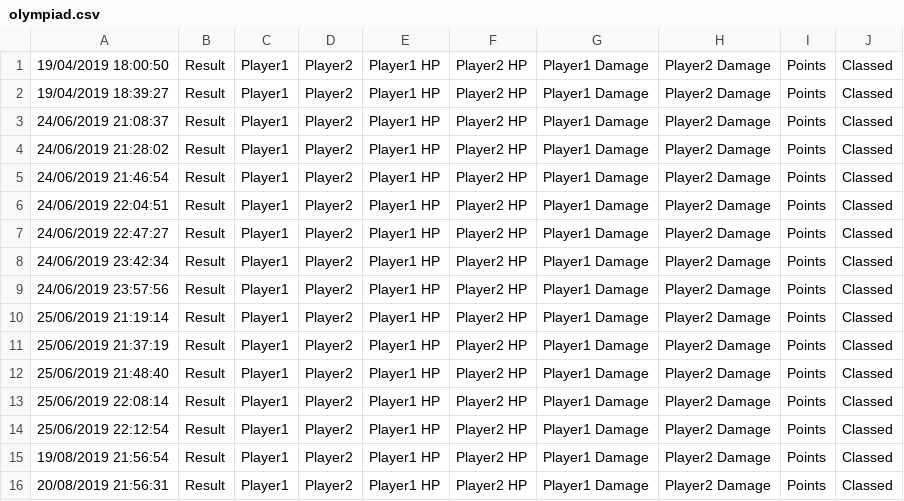
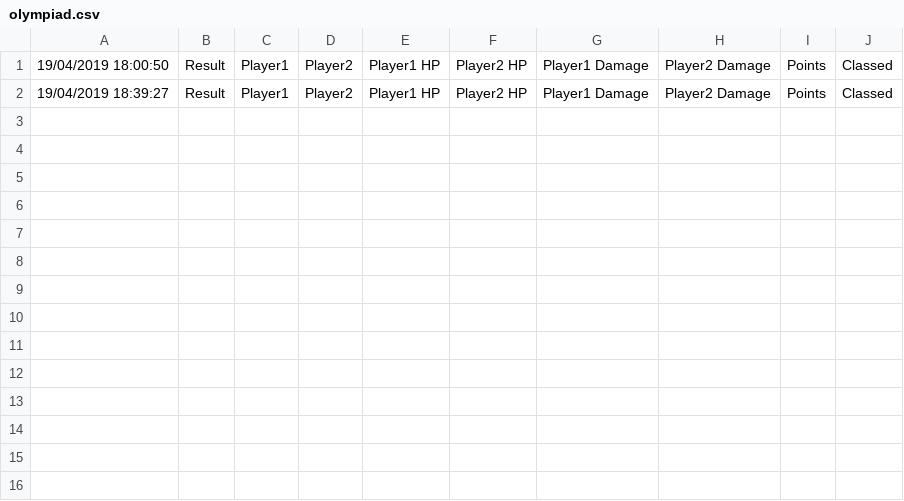
Before and after one commit to danielbarion/HighFive, a CSV file: dist/game/log/olympiad.csv, drawn as a sheet; the diff names each change by its address in the sheet, - before the commit and + after, or states it on an @@ line.

```diff
--- a/dist/game/log/olympiad.csv
+++ b/dist/game/log/olympiad.csv
-row 3: 24/06/2019 21:08:37 | Result | Player1 | Player2 | Player1 HP | Player2 HP | Player1 Damage | Player2 Damage | Points | Classed
-row 4: 24/06/2019 21:28:02 | Result | Player1 | Player2 | Player1 HP | Player2 HP | Player1 Damage | Player2 Damage | Points | Classed
-row 5: 24/06/2019 21:46:54 | Result | Player1 | Player2 | Player1 HP | Player2 HP | Player1 Damage | Player2 Damage | Points | Classed
-row 6: 24/06/2019 22:04:51 | Result | Player1 | Player2 | Player1 HP | Player2 HP | Player1 Damage | Player2 Damage | Points | Classed
-row 7: 24/06/2019 22:47:27 | Result | Player1 | Player2 | Player1 HP | Player2 HP | Player1 Damage | Player2 Damage | Points | Classed
-row 8: 24/06/2019 23:42:34 | Result | Player1 | Player2 | Player1 HP | Player2 HP | Player1 Damage | Player2 Damage | Points | Classed
-row 9: 24/06/2019 23:57:56 | Result | Player1 | Player2 | Player1 HP | Player2 HP | Player1 Damage | Player2 Damage | Points | Classed
-row 10: 25/06/2019 21:19:14 | Result | Player1 | Player2 | Player1 HP | Player2 HP | Player1 Damage | Player2 Damage | Points | Classed
-row 11: 25/06/2019 21:37:19 | Result | Player1 | Player2 | Player1 HP | Player2 HP | Player1 Damage | Player2 Damage | Points | Classed
-row 12: 25/06/2019 21:48:40 | Result | Player1 | Player2 | Player1 HP | Player2 HP | Player1 Damage | Player2 Damage | Points | Classed
-row 13: 25/06/2019 22:08:14 | Result | Player1 | Player2 | Player1 HP | Player2 HP | Player1 Damage | Player2 Damage | Points | Classed
-row 14: 25/06/2019 22:12:54 | Result | Player1 | Player2 | Player1 HP | Player2 HP | Player1 Damage | Player2 Damage | Points | Classed
-row 15: 19/08/2019 21:56:54 | Result | Player1 | Player2 | Player1 HP | Player2 HP | Player1 Damage | Player2 Damage | Points | Classed
-row 16: 20/08/2019 21:56:31 | Result | Player1 | Player2 | Player1 HP | Player2 HP | Player1 Damage | Player2 Damage | Points | Classed
```
Also changed, not shown: 24 other files.
